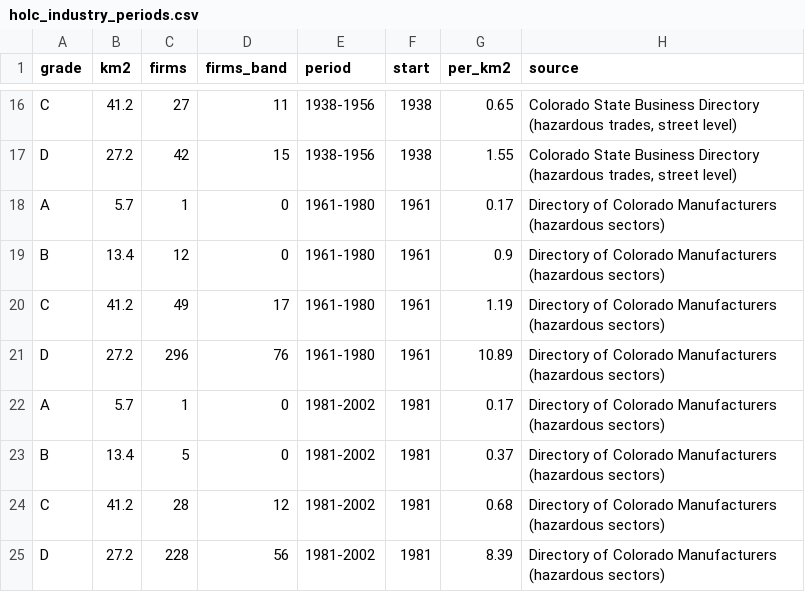
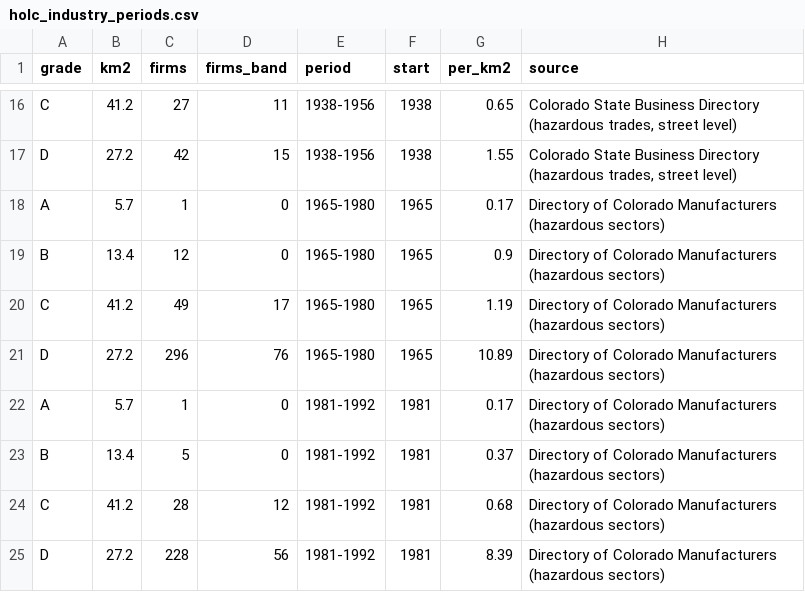
Before and after one commit to pdez90/Colorado_hiddenhazards, a CSV file: app/data/holc_industry_periods.csv, drawn as a sheet; only a part is shown, gaps mark what is left out.

```diff
--- a/app/data/holc_industry_periods.csv
+++ b/app/data/holc_industry_periods.csv
@@ -17,9 +17,9 @@ C,41.2,27,11,1938-1956,1938,0.65,"Colorado State Business Directory (hazardous t
 D,27.2,42,15,1938-1956,1938,1.55,"Colorado State Business Directory (hazardous trades, street level)"
-A,5.7,1,0,1961-1980,1961,0.17,Directory of Colorado Manufacturers (hazardous sectors)
-B,13.4,12,0,1961-1980,1961,0.9,Directory of Colorado Manufacturers (hazardous sectors)
-C,41.2,49,17,1961-1980,1961,1.19,Directory of Colorado Manufacturers (hazardous sectors)
-D,27.2,296,76,1961-1980,1961,10.89,Directory of Colorado Manufacturers (hazardous sectors)
-A,5.7,1,0,1981-2002,1981,0.17,Directory of Colorado Manufacturers (hazardous sectors)
-B,13.4,5,0,1981-2002,1981,0.37,Directory of Colorado Manufacturers (hazardous sectors)
-C,41.2,28,12,1981-2002,1981,0.68,Directory of Colorado Manufacturers (hazardous sectors)
-D,27.2,228,56,1981-2002,1981,8.39,Directory of Colorado Manufacturers (hazardous sectors)
+A,5.7,1,0,1965-1980,1965,0.17,Directory of Colorado Manufacturers (hazardous sectors)
+B,13.4,12,0,1965-1980,1965,0.9,Directory of Colorado Manufacturers (hazardous sectors)
+C,41.2,49,17,1965-1980,1965,1.19,Directory of Colorado Manufacturers (hazardous sectors)
+D,27.2,296,76,1965-1980,1965,10.89,Directory of Colorado Manufacturers (hazardous sectors)
+A,5.7,1,0,1981-1992,1981,0.17,Directory of Colorado Manufacturers (hazardous sectors)
+B,13.4,5,0,1981-1992,1981,0.37,Directory of Colorado Manufacturers (hazardous sectors)
+C,41.2,28,12,1981-1992,1981,0.68,Directory of Colorado Manufacturers (hazardous sectors)
+D,27.2,228,56,1981-1992,1981,8.39,Directory of Colorado Manufacturers (hazardous sectors)
```
Also changed, not shown: app/data/holc_facility_shares.csv, data/results/holc/holc_facility_shares.csv, 3 other files.
